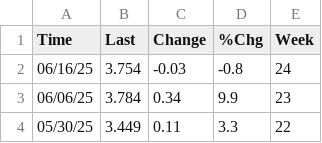
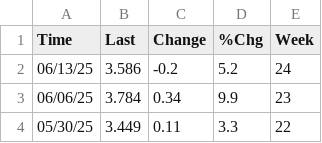
Before and after one commit to TiBmate/report-sigma, a CSV file: scraper/01HistoricalDatabase/02NaturalGasCashHistoricalSemana.csv, drawn as a sheet; only a part is shown.

Commit message:
Change: Updated last historical data

```diff
--- a/scraper/01HistoricalDatabase/02NaturalGasCashHistoricalSemana.csv
+++ b/scraper/01HistoricalDatabase/02NaturalGasCashHistoricalSemana.csv
@@ -1,3 +1,3 @@
 Time,Last,Change,%Chg,Week
-06/16/25,3.754,-0.03,-0.8,24
+06/13/25,3.586,-0.2,5.2,24
 06/06/25,3.784,0.34,9.9,23
```
Also changed, not shown: scraper/01HistoricalDatabase/01WTICrudeHistoricalSemana.csv, scraper/01HistoricalDatabase/03GasolinePricesHistoricalSemana.csv.
